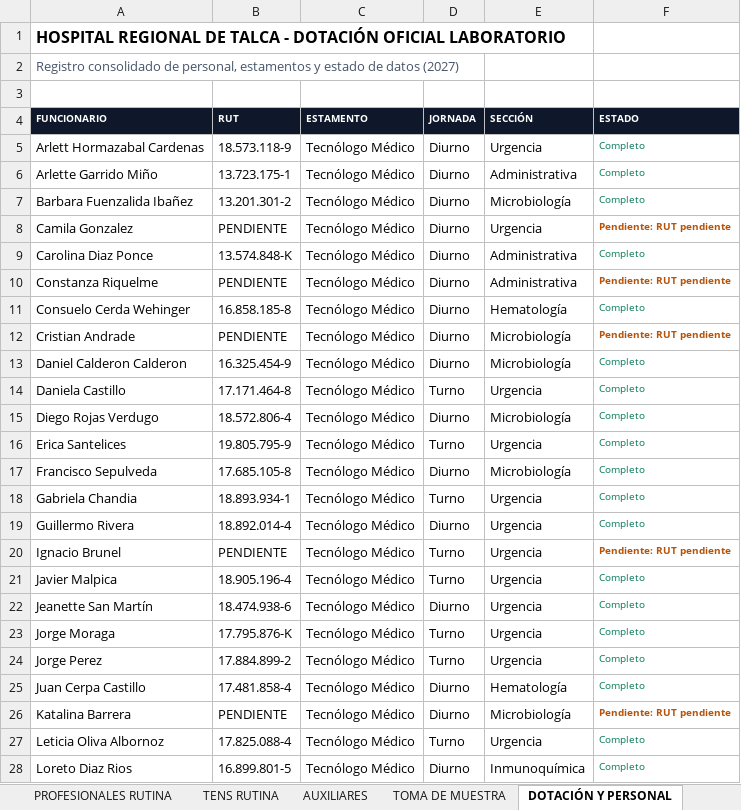
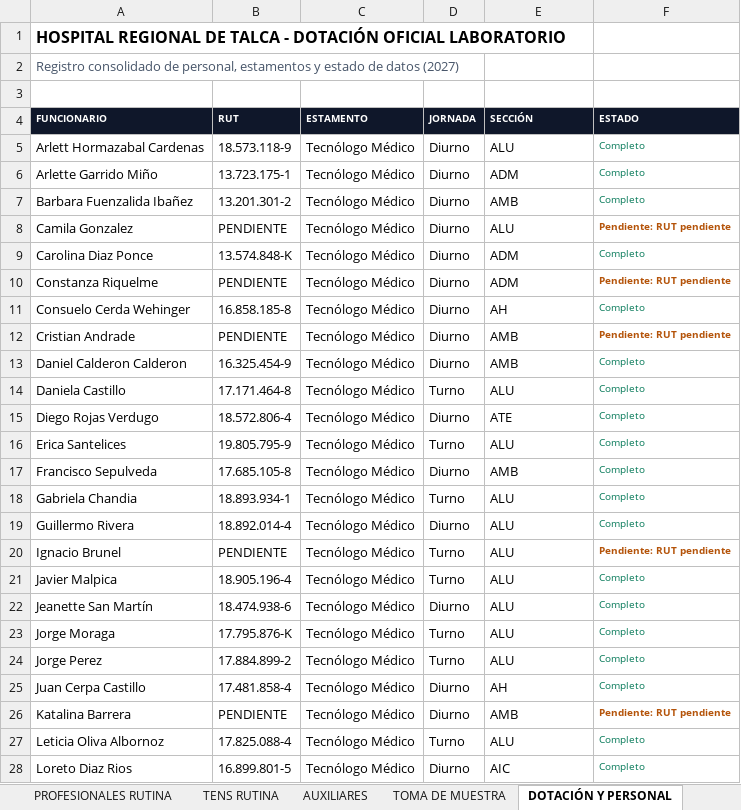
Before and after one commit to GriveraHRT/Gestion-Turnos-Lab-HRT, an Excel workbook: TURNOS_LABORATORIO_HRT_2027.xlsx, sheet DOTACIÓN Y PERSONAL, drawn as a sheet; only a part is shown; values as stored, in another font and other column widths than the file's, no borders; the diff covers the shown part only; the diff names each change by its address in the sheet, - before the commit and + after, or states it on an @@ line.

```diff
--- a/TURNOS_LABORATORIO_HRT_2027.xlsx (sheet DOTACIÓN Y PERSONAL)
+++ b/TURNOS_LABORATORIO_HRT_2027.xlsx (sheet DOTACIÓN Y PERSONAL)
-E5 (SECCIÓN): Urgencia
+E5 (SECCIÓN): ALU
-E6 (SECCIÓN): Administrativa
+E6 (SECCIÓN): ADM
-E7 (SECCIÓN): Microbiología
+E7 (SECCIÓN): AMB
-E8 (SECCIÓN): Urgencia
+E8 (SECCIÓN): ALU
-E9:E10 (SECCIÓN): Administrativa
+E9:E10 (SECCIÓN): ADM
-E11 (SECCIÓN): Hematología
+E11 (SECCIÓN): AH
-E12:E13 (SECCIÓN): Microbiología
+E12:E13 (SECCIÓN): AMB
-E14 (SECCIÓN): Urgencia
+E14 (SECCIÓN): ALU
-E15 (SECCIÓN): Microbiología
+E15 (SECCIÓN): ATE
-E16 (SECCIÓN): Urgencia
+E16 (SECCIÓN): ALU
-E17 (SECCIÓN): Microbiología
+E17 (SECCIÓN): AMB
-E18:E24 (SECCIÓN): Urgencia
+E18:E24 (SECCIÓN): ALU
-E25 (SECCIÓN): Hematología
+E25 (SECCIÓN): AH
-E26 (SECCIÓN): Microbiología
+E26 (SECCIÓN): AMB
-E27 (SECCIÓN): Urgencia
+E27 (SECCIÓN): ALU
-E28 (SECCIÓN): Inmunoquímica
+E28 (SECCIÓN): AIC
```
Also changed, not shown: 68 edited cells elsewhere in this sheet, sheet LAB. URGENCIA, sheet PROFESIONALES RUTINA, sheet TOMA DE MUESTRA, sheet TENS RUTINA, sheet AUXILIARES, 10 other files.
